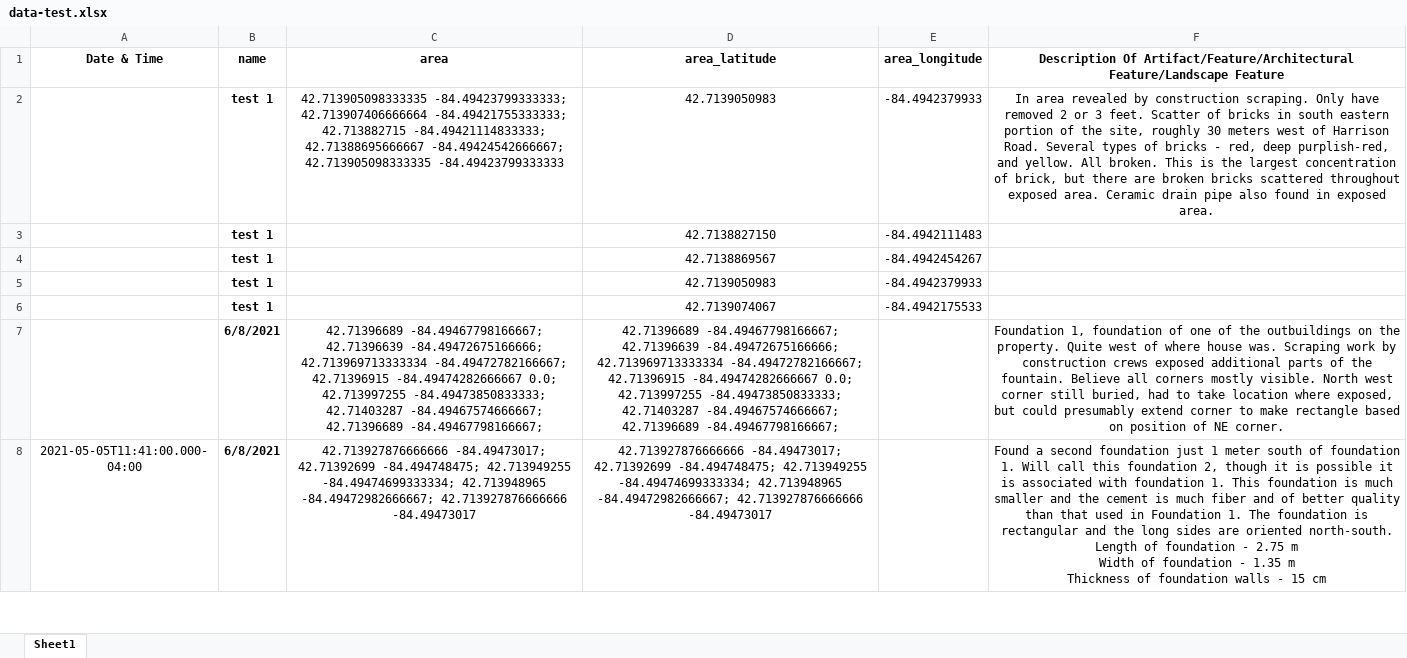
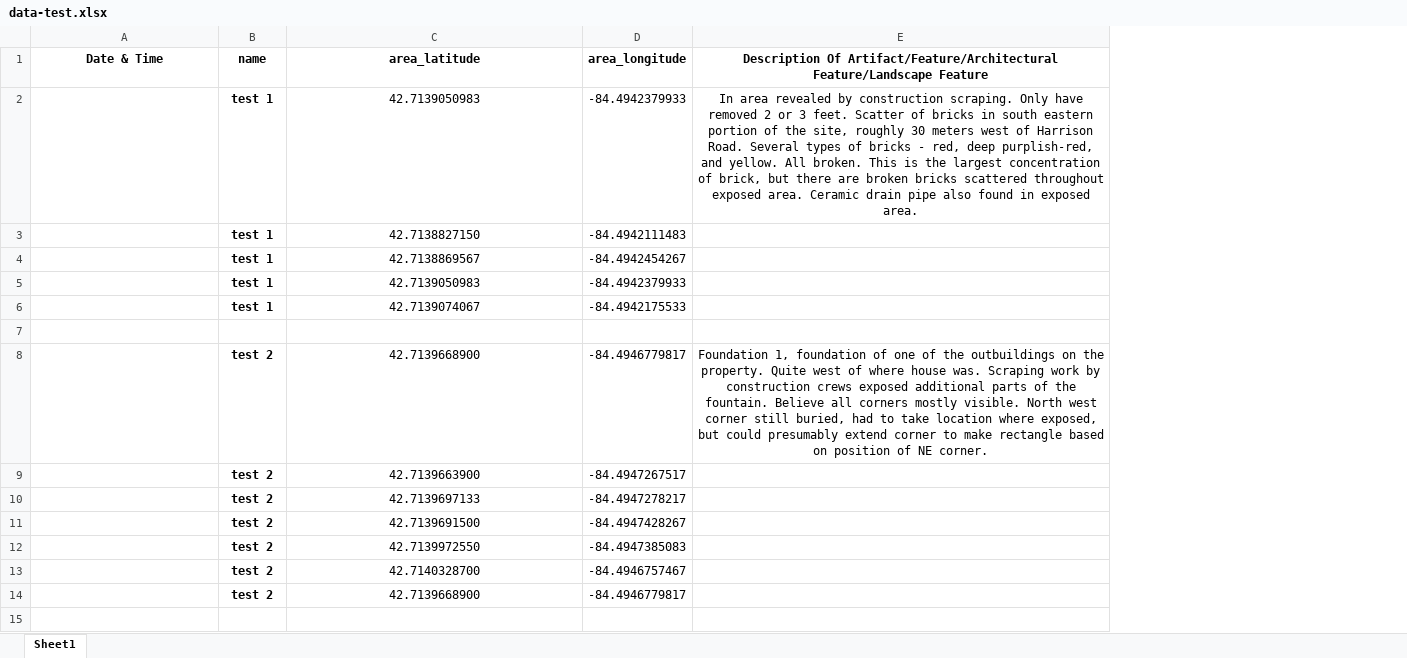
Before and after one commit to jeffjb4488/HistoricHighlands, an Excel workbook: data-test.xlsx, sheet Sheet1, drawn as a sheet; only a part is shown; values as stored, in another font and other column widths than the file's, no borders; removed rows and columns are numbered as before the commit, all else as after; ↵ is a line break in a cell; the diff covers the shown part only; the diff names each change by its address in the sheet, - before the commit and + after, or states it on an @@ line.

Commit message:
Add files via upload

```diff
--- a/data-test.xlsx (sheet Sheet1)
+++ b/data-test.xlsx (sheet Sheet1)
-column C (area), rows 2-8: 42.713905098333335 -84.49423799333333; 42.713907406666664 -84.49421755333333; 42.713882715 -84.49421114833333; 42.71388695666667 -84.49424542666667; 42.713905098333335 -84.49423799333333 |  |  |  |  | 42.71396689 -84.49467798166667; 42.71396639 -84.49472675166666; 42.713969713333334 -84.49472782166667; 42.71396915 -84.49474282666667 0.0; 42.713997255 -84.49473850833333; 42.71403287 -84.49467574666667; 42.71396689 -84.49467798166667; | 42.713927876666666 -84.49473017; 42.71392699 -84.494748475; 42.713949255 -84.49474699333334; 42.713948965 -84.49472982666667; 42.713927876666666 -84.49473017
-row 7:  | 6/8/2021 | 42.71396689 -84.49467798166667; 42.71396639 -84.49472675166666; 42.713969713333334 -84.49472782166667; 42.71396915 -84.49474282666667 0.0; 42.713997255 -84.49473850833333; 42.71403287 -84.49467574666667; 42.71396689 -84.49467798166667; | 42.71396689 -84.49467798166667; 42.71396639 -84.49472675166666; 42.713969713333334 -84.49472782166667; 42.71396915 -84.49474282666667 0.0; 42.713997255 -84.49473850833333; 42.71403287 -84.49467574666667; 42.71396689 -84.49467798166667; |  | Foundation 1, foundation of one of the outbuildings on the property. Quite west of where house was. Scraping work by construction crews exposed additional parts of the fountain. Believe all corners mostly visible. North west corner still buried, had to take location where exposed, but could presumably extend corner to make rectangle based on position of NE corner.
+row 7: (empty)
+row 8:  | test 2 | 42.7139668900 | -84.4946779817 | Foundation 1, foundation of one of the outbuildings on the property. Quite west of where house was. Scraping work by construction crews exposed additional parts of the fountain. Believe all corners mostly visible. North west corner still buried, had to take location where exposed, but could presumably extend corner to make rectangle based on position of NE corner.
+row 9:  | test 2 | 42.7139663900 | -84.4947267517
+row 10:  | test 2 | 42.7139697133 | -84.4947278217
+row 11:  | test 2 | 42.7139691500 | -84.4947428267
+row 12:  | test 2 | 42.7139972550 | -84.4947385083
+row 13:  | test 2 | 42.7140328700 | -84.4946757467
+row 14:  | test 2 | 42.7139668900 | -84.4946779817
-row 15: 2021-05-05T11:41:00.000-04:00 | 6/8/2021 | 42.713927876666666 -84.49473017; 42.71392699 -84.494748475; 42.713949255 -84.49474699333334; 42.713948965 -84.49472982666667; 42.713927876666666 -84.49473017 | 42.713927876666666 -84.49473017; 42.71392699 -84.494748475; 42.713949255 -84.49474699333334; 42.713948965 -84.49472982666667; 42.713927876666666 -84.49473017 |  | Found a second foundation just 1 meter south of foundation 1. Will call this foundation 2, though it is possible it is associated with foundation 1. This foundation is much smaller and the cement is much fiber and of better quality than that used in Foundation 1. The foundation is rectangular and the long sides are oriented north-south. ↵ Length of foundation - 2.75 m ↵ Width of foundation - 1.35 m ↵ Thickness of foundation walls - 15 cm
+row 15: (empty)
```
Also changed, not shown: 14 added rows and 12 edited cells elsewhere in this sheet.
